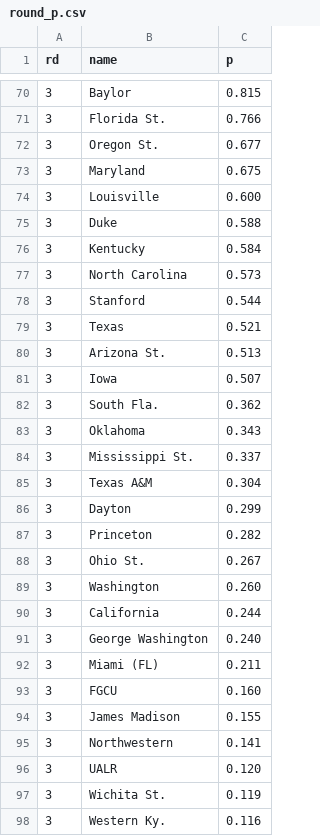
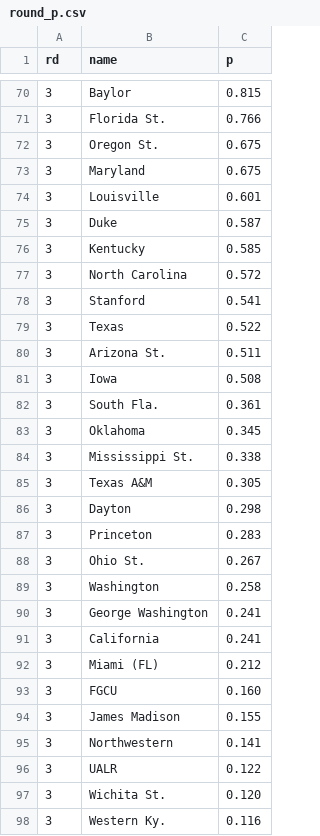
Before and after one commit to octonion/basketball, a CSV file: ncaa_women/tournament/round_p.csv, drawn as a sheet; only a part is shown, gaps mark what is left out; the diff covers the shown part only.

```diff
--- a/ncaa_women/tournament/round_p.csv
+++ b/ncaa_women/tournament/round_p.csv
@@ -71,23 +71,23 @@ rd,name,p
 3,Florida St.,0.766
-3,Oregon St.,0.677
+3,Oregon St.,0.675
 3,Maryland,0.675
-3,Louisville,0.600
-3,Duke,0.588
-3,Kentucky,0.584
-3,North Carolina,0.573
-3,Stanford,0.544
-3,Texas,0.521
-3,Arizona St.,0.513
-3,Iowa,0.507
-3,South Fla.,0.362
-3,Oklahoma,0.343
-3,Mississippi St.,0.337
-3,Texas A&M,0.304
-3,Dayton,0.299
-3,Princeton,0.282
+3,Louisville,0.601
+3,Duke,0.587
+3,Kentucky,0.585
+3,North Carolina,0.572
+3,Stanford,0.541
+3,Texas,0.522
+3,Arizona St.,0.511
+3,Iowa,0.508
+3,South Fla.,0.361
+3,Oklahoma,0.345
+3,Mississippi St.,0.338
+3,Texas A&M,0.305
+3,Dayton,0.298
+3,Princeton,0.283
 3,Ohio St.,0.267
-3,Washington,0.260
-3,California,0.244
-3,George Washington,0.240
-3,Miami (FL),0.211
+3,Washington,0.258
+3,George Washington,0.241
+3,California,0.241
+3,Miami (FL),0.212
 3,FGCU,0.160
@@ -95,4 +95,4 @@ rd,name,p
 3,Northwestern,0.141
-3,UALR,0.120
-3,Wichita St.,0.119
+3,UALR,0.122
+3,Wichita St.,0.120
 3,Western Ky.,0.116
```
Also changed, not shown: 3 added rows, 3 removed rows and 50 edited cells elsewhere in this file, ncaa_women/tournament/champion_p.csv, 2 other files.
